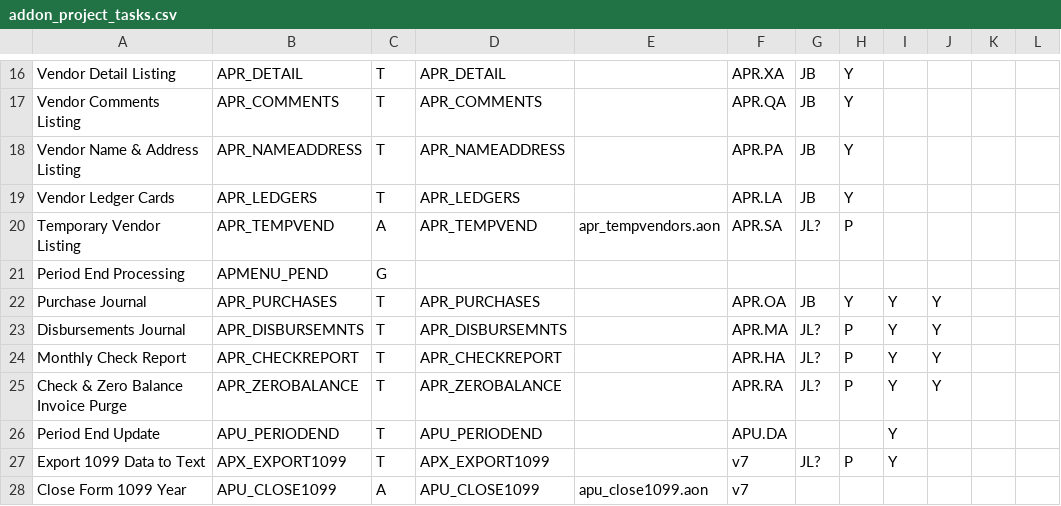
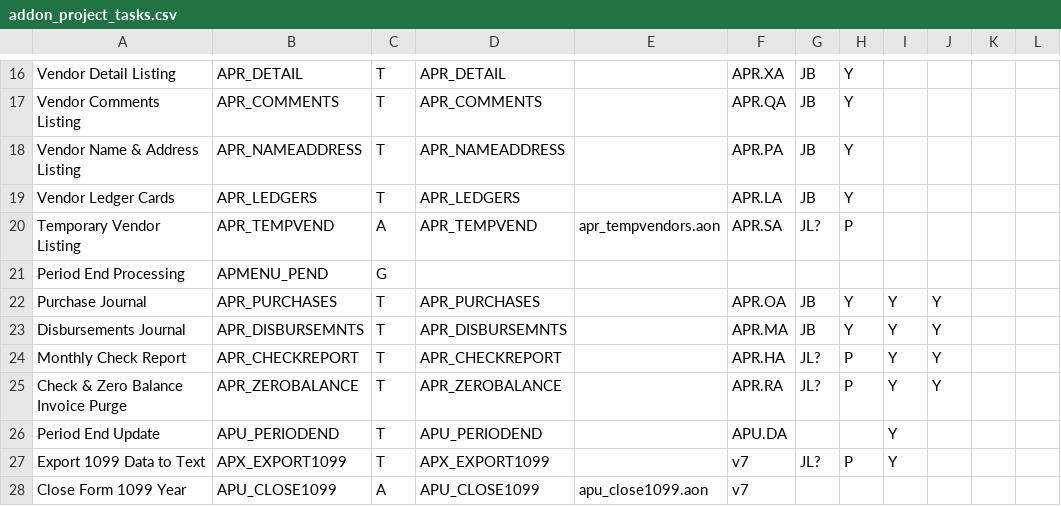
Before and after one commit to nmlynx/AddonSoftware, a CSV file: docs/addon_project_tasks.csv, drawn as a sheet; only a part is shown, gaps mark what is left out; the diff names each change by its address in the sheet, - before the commit and + after, or states it on an @@ line.

Commit message:
Updated status

```diff
--- a/docs/addon_project_tasks.csv
+++ b/docs/addon_project_tasks.csv
-G23: JL?
+G23: JB
-H23: P
+H23: Y
```
